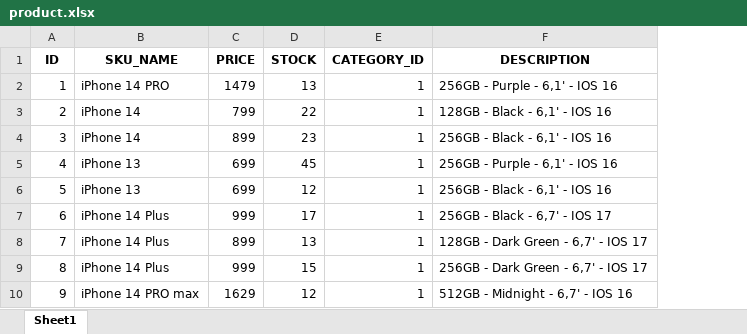
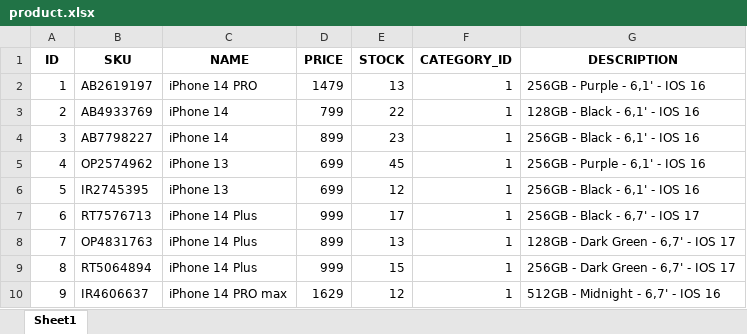
Before and after one commit to vavabramov/SRD_project, an Excel workbook: tables/product.xlsx, sheet Sheet1, drawn as a sheet; only a part is shown; values as stored, in another font and other column widths than the file's, no borders; addresses are those after the commit; the diff names each change by its address in the sheet, - before the commit and + after, or states it on an @@ line.

```diff
--- a/tables/product.xlsx (sheet Sheet1)
+++ b/tables/product.xlsx (sheet Sheet1)
+column B (SKU), rows 2-10: AB2619197 | AB4933769 | AB7798227 | OP2574962 | IR2745395 | RT7576713 | OP4831763 | RT5064894 | IR4606637
-C1: SKU_NAME
+C1: NAME
```
Also changed, not shown: tables/address.xlsx, tables/order_status.xlsx, 18 other files.
